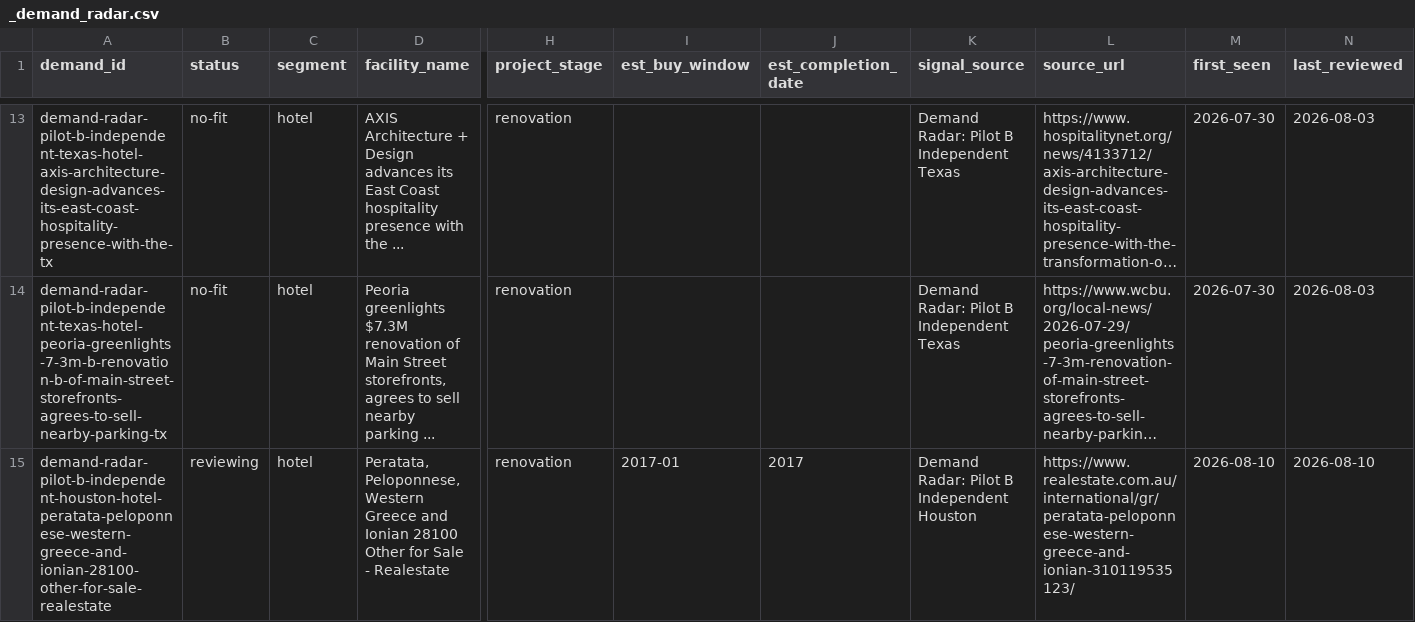
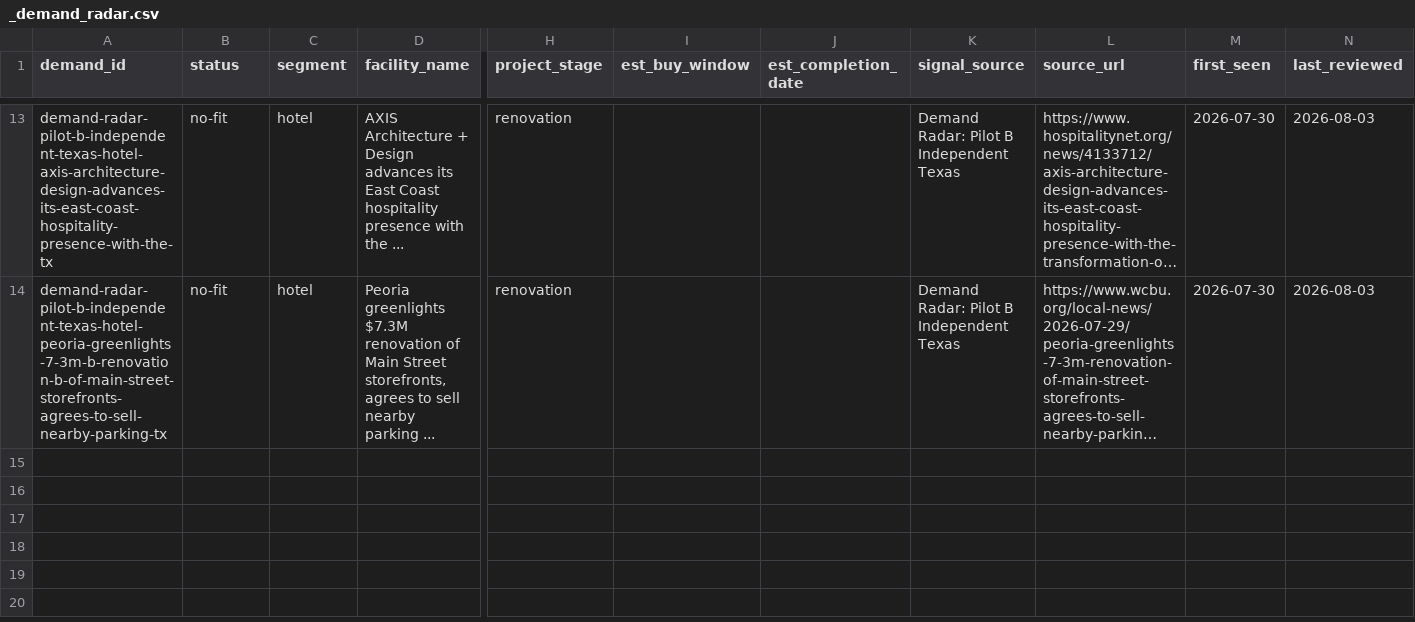
Before and after one commit to beford782/Silverline-Sleep-Procurement, a CSV file: leads/demand/_demand_radar.csv, drawn as a sheet; only a part is shown, gaps mark what is left out; long unchanged cells end in …; rows hold the shown columns only; the diff names each change by its address in the sheet, - before the commit and + after, or states it on an @@ line.

```diff
--- a/leads/demand/_demand_radar.csv
+++ b/leads/demand/_demand_radar.csv
-row 15: demand-radar-pilot-b-independent-houston-hotel-peratata-peloponnese-western-greece-and-ionian-28100-other-for-sale-realestate | reviewing | hotel | Peratata, Peloponnese, Western Greece and Ionian 28100 Other for Sale - Realestate | renovation | 2017-01 | 2017 | Demand Radar: Pilot B Independent Houston | https://www.realestate.com.au/international/gr/peratata-peloponnese-western-greece-and-ionian-310119535123/ | 2026-08-10 | 2026-08-10
```
Also changed, not shown: bids/active/_pipeline.csv, leads/demand/_demand_radar_archive.csv, 2 other files.
